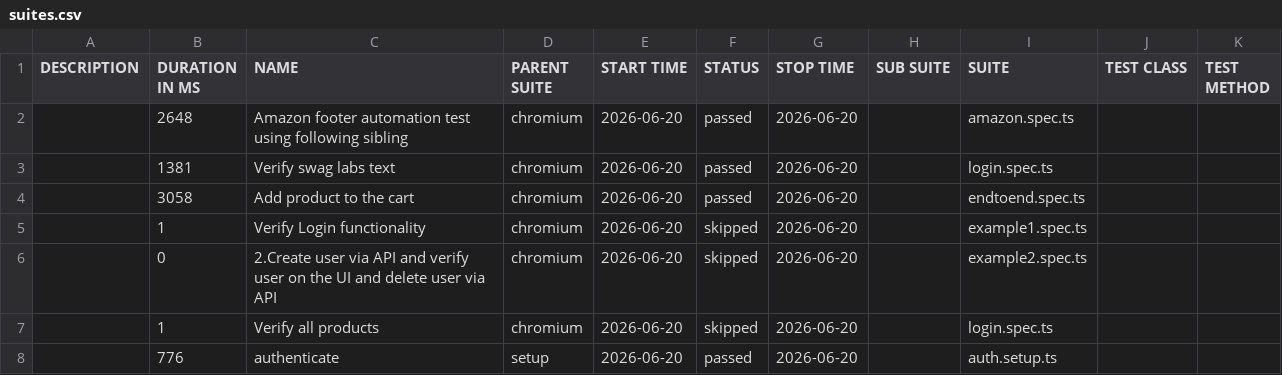
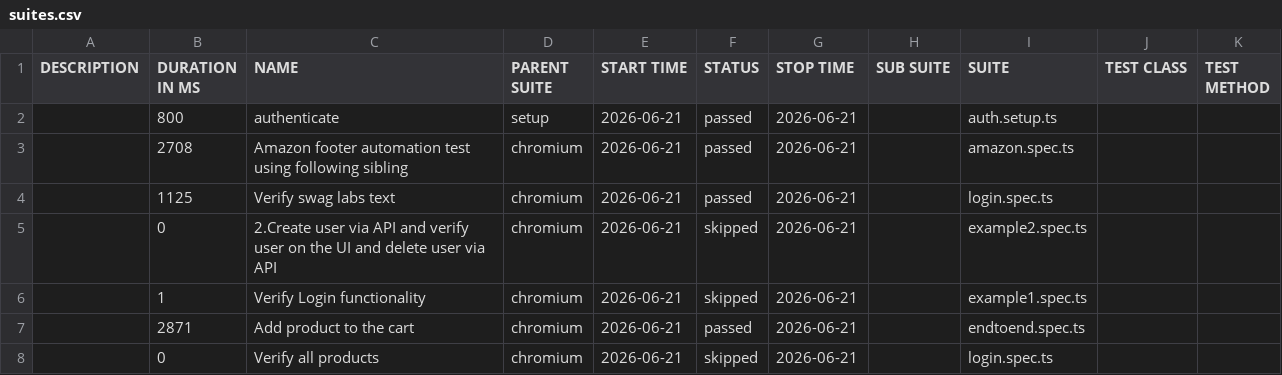
Before and after one commit to panitha48/Playwright-SwaglabsAutomation, a CSV file: data/suites.csv, drawn as a sheet.

```diff
--- a/data/suites.csv
+++ b/data/suites.csv
@@ -1,8 +1,8 @@
 "DESCRIPTION","DURATION IN MS","NAME","PARENT SUITE","START TIME","STATUS","STOP TIME","SUB SUITE","SUITE","TEST CLASS","TEST METHOD"
-"","2648","Amazon footer automation test using following sibling","chromium","2026-06-20","passed","2026-06-20","","amazon.spec.ts","",""
-"","1381","Verify swag labs text","chromium","2026-06-20","passed","2026-06-20","","login.spec.ts","",""
-"","3058","Add product to the cart","chromium","2026-06-20","passed","2026-06-20","","endtoend.spec.ts","",""
-"","1","Verify Login functionality","chromium","2026-06-20","skipped","2026-06-20","","example1.spec.ts","",""
-"","0","2.Create user via API and verify user on the UI and delete user via API","chromium","2026-06-20","skipped","2026-06-20","","example2.spec.ts","",""
-"","1","Verify all products","chromium","2026-06-20","skipped","2026-06-20","","login.spec.ts","",""
-"","776","authenticate","setup","2026-06-20","passed","2026-06-20","","auth.setup.ts","",""
+"","800","authenticate","setup","2026-06-21","passed","2026-06-21","","auth.setup.ts","",""
+"","2708","Amazon footer automation test using following sibling","chromium","2026-06-21","passed","2026-06-21","","amazon.spec.ts","",""
+"","1125","Verify swag labs text","chromium","2026-06-21","passed","2026-06-21","","login.spec.ts","",""
+"","0","2.Create user via API and verify user on the UI and delete user via API","chromium","2026-06-21","skipped","2026-06-21","","example2.spec.ts","",""
+"","1","Verify Login functionality","chromium","2026-06-21","skipped","2026-06-21","","example1.spec.ts","",""
+"","2871","Add product to the cart","chromium","2026-06-21","passed","2026-06-21","","endtoend.spec.ts","",""
+"","0","Verify all products","chromium","2026-06-21","skipped","2026-06-21","","login.spec.ts","",""
```
Also changed, not shown: 33 other files.
